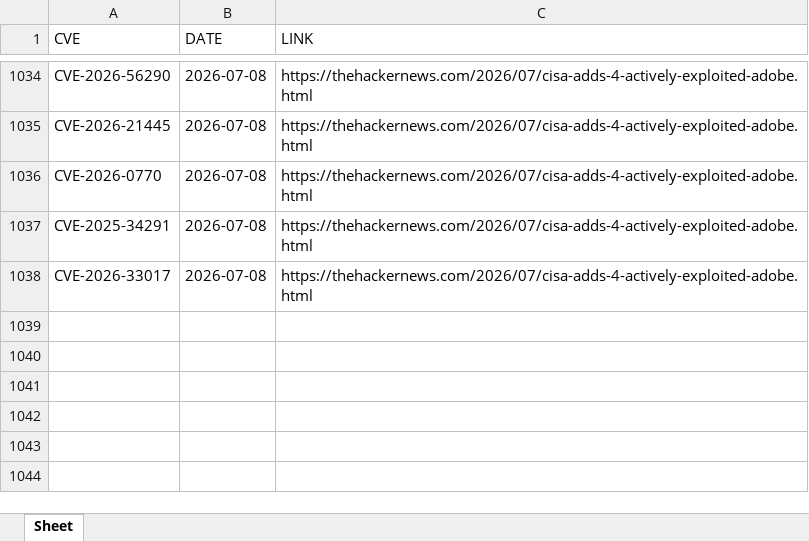
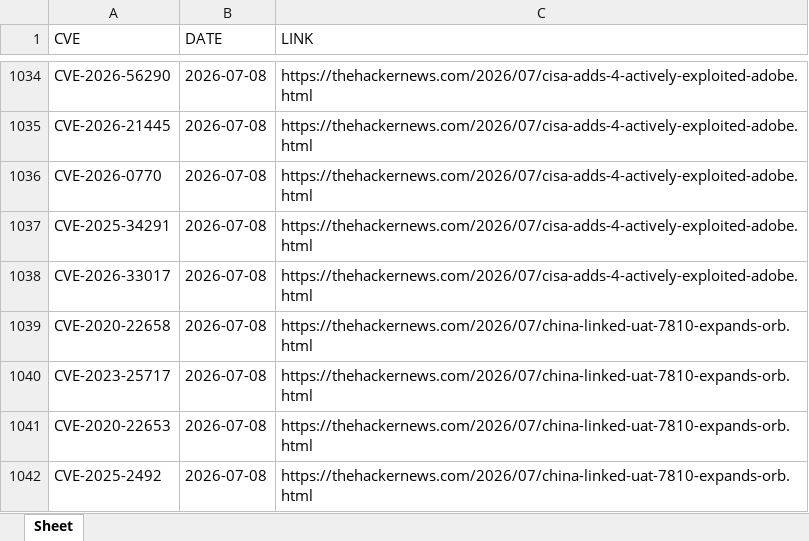
Before and after one commit to thanujbtech-lgtm/hackernews_cve, an Excel workbook: data.xlsx, sheet Sheet, drawn as a sheet; only a part is shown, gaps mark what is left out; values as stored, in another font and other column widths than the file's, no borders; the diff names each change by its address in the sheet, - before the commit and + after, or states it on an @@ line.

```diff
--- a/data.xlsx (sheet Sheet)
+++ b/data.xlsx (sheet Sheet)
+row 1039: CVE-2020-22658 | 2026-07-08 | https://thehackernews.com/2026/07/china-linked-uat-7810-expands-orb.html
+row 1040: CVE-2023-25717 | 2026-07-08 | https://thehackernews.com/2026/07/china-linked-uat-7810-expands-orb.html
+row 1041: CVE-2020-22653 | 2026-07-08 | https://thehackernews.com/2026/07/china-linked-uat-7810-expands-orb.html
+row 1042: CVE-2025-2492 | 2026-07-08 | https://thehackernews.com/2026/07/china-linked-uat-7810-expands-orb.html
```
